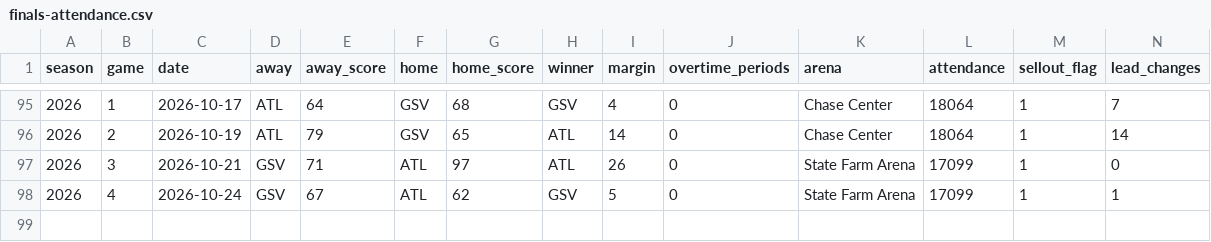
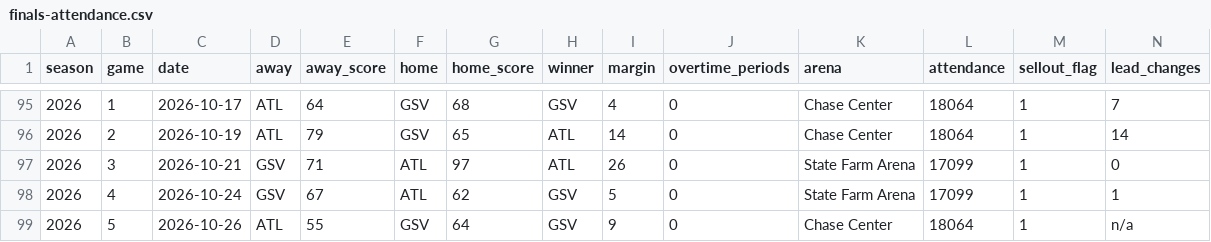
Before and after one commit to ryanmoalemi/fullcourtbuckets, a CSV file: news/2026-wnba-finals-ratings-tracker/finals-attendance.csv, drawn as a sheet; only a part is shown, gaps mark what is left out; rows hold the shown columns only; the diff names each change by its address in the sheet, - before the commit and + after, or states it on an @@ line.

```diff
--- a/news/2026-wnba-finals-ratings-tracker/finals-attendance.csv
+++ b/news/2026-wnba-finals-ratings-tracker/finals-attendance.csv
+row 99: 2026 | 5 | 2026-10-26 | ATL | 55 | GSV | 64 | GSV | 9 | 0 | Chase Center | 18064 | 1 | n/a
```
Also changed, not shown: data/finals-attendance-history-official.csv, news/2026-wnba-finals-ratings-tracker/finals-ratings.csv, 48 other files.
